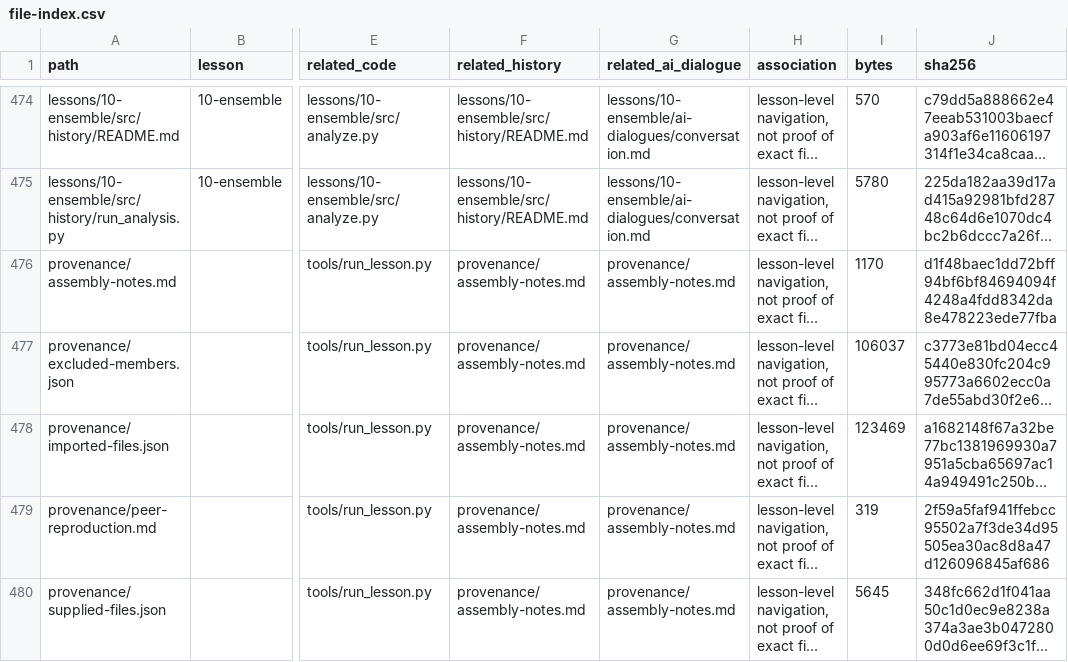
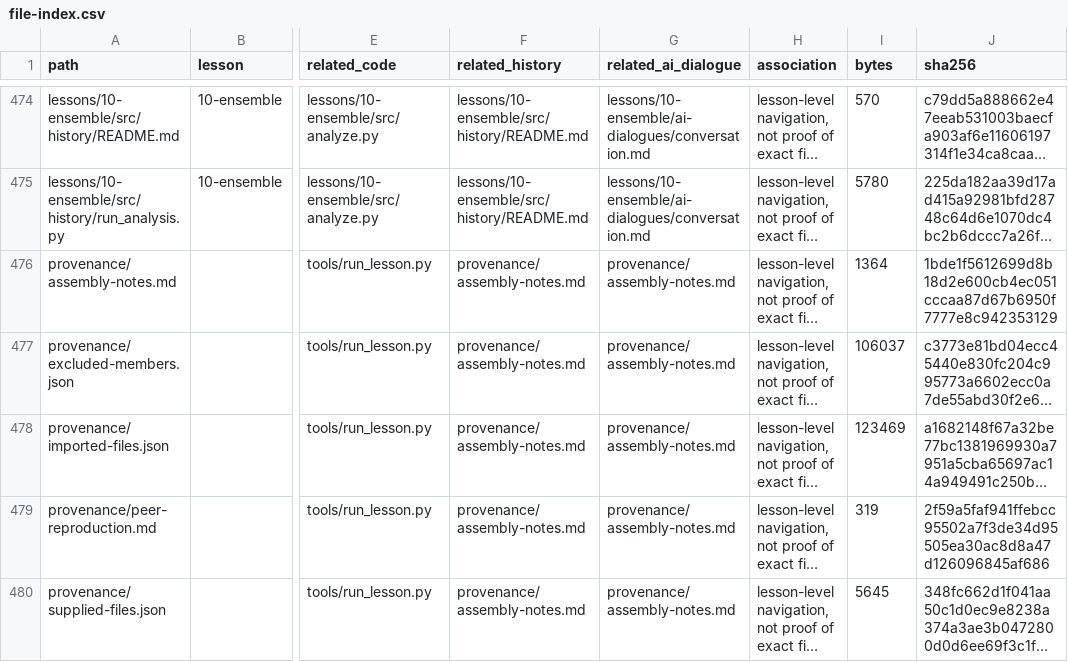
Before and after one commit to Stu-NaN/biomedical-data-science-pbl, a CSV file: provenance/file-index.csv, drawn as a sheet; only a part is shown, gaps mark what is left out; long unchanged cells end in …; the diff covers the shown part only; the diff names each change by its address in the sheet, - before the commit and + after, or states it on an @@ line.

```diff
--- a/provenance/file-index.csv
+++ b/provenance/file-index.csv
-I476 (bytes): 1170
+I476 (bytes): 1364
-J476 (sha256): d1f48baec1dd72bff94bf6bf84694094f4248a4fdd8342da8e478223ede77fba
+J476 (sha256): 1bde1f5612699d8b18d2e600cb4ec051cccaa87d67b6950f7777e8c942353129
```
Also changed, not shown: 20 edited cells elsewhere in this file, 12 other files.
